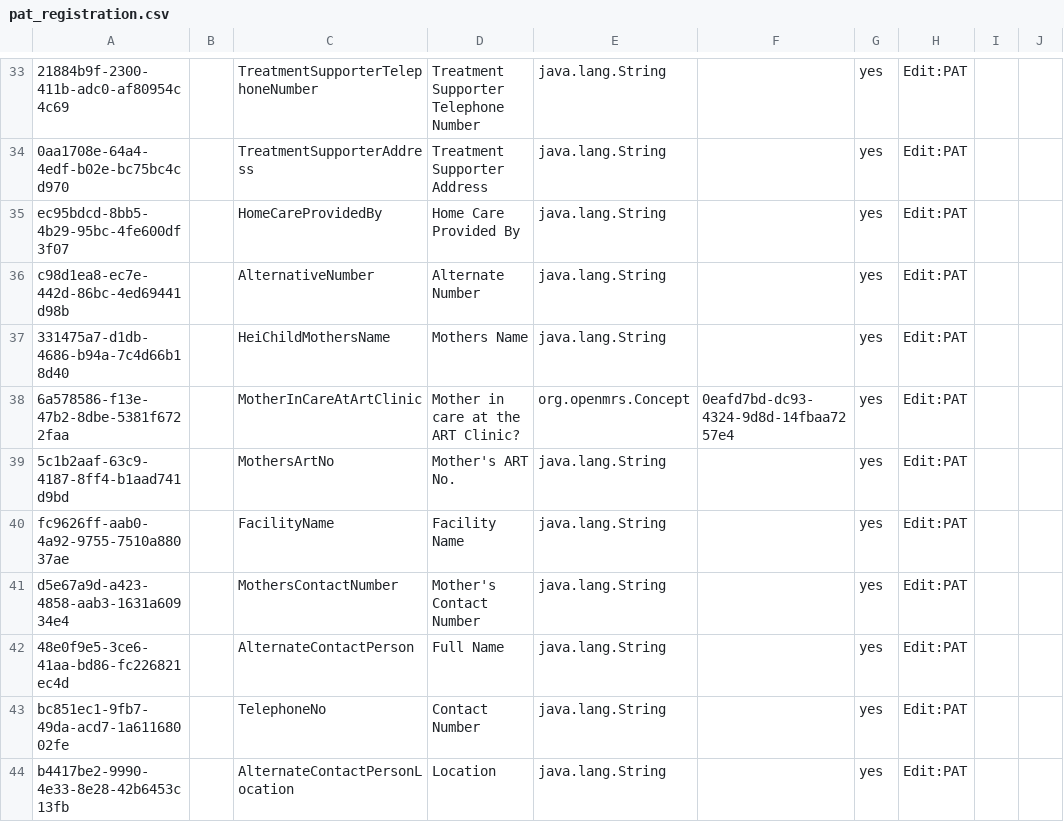
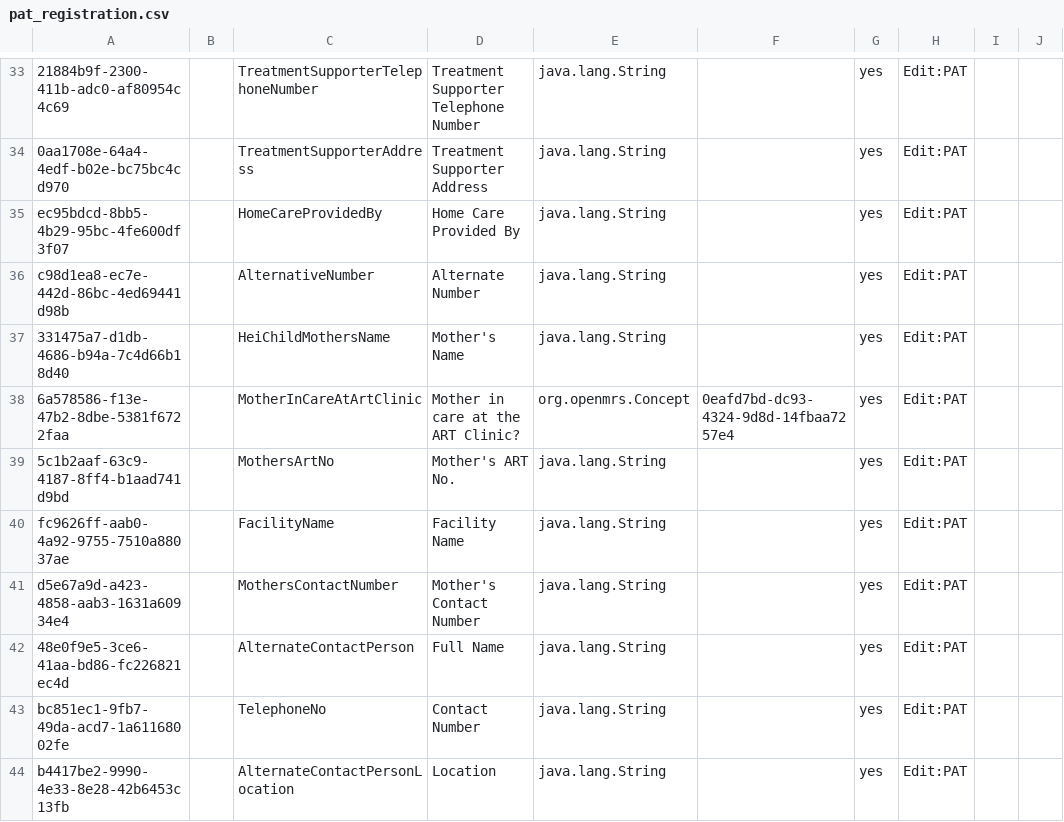
Before and after one commit to IntelliSOFT-Consulting/kspras_metadata, a CSV file: configuration/personattributetypes/pat_registration.csv, drawn as a sheet; only a part is shown, gaps mark what is left out.

Commit message:
update name

```diff
--- a/configuration/personattributetypes/pat_registration.csv
+++ b/configuration/personattributetypes/pat_registration.csv
@@ -36,3 +36,3 @@ ec95bdcd-8bb5-4b29-95bc-4fe600df3f07,,HomeCareProvidedBy,Home Care Provided By,j
 c98d1ea8-ec7e-442d-86bc-4ed69441d98b,,AlternativeNumber,Alternate Number,java.lang.String,,yes,Edit:PAT,,
-331475a7-d1db-4686-b94a-7c4d66b18d40,,HeiChildMothersName,Mothers Name,java.lang.String,,yes,Edit:PAT,,
+331475a7-d1db-4686-b94a-7c4d66b18d40,,HeiChildMothersName,Mother's Name,java.lang.String,,yes,Edit:PAT,,
 6a578586-f13e-47b2-8dbe-5381f6722faa,,MotherInCareAtArtClinic,Mother in care at the ART Clinic?,org.openmrs.Concept,0eafd7bd-dc93-4324-9d8d-14fbaa7257e4,yes,Edit:PAT,,
```
